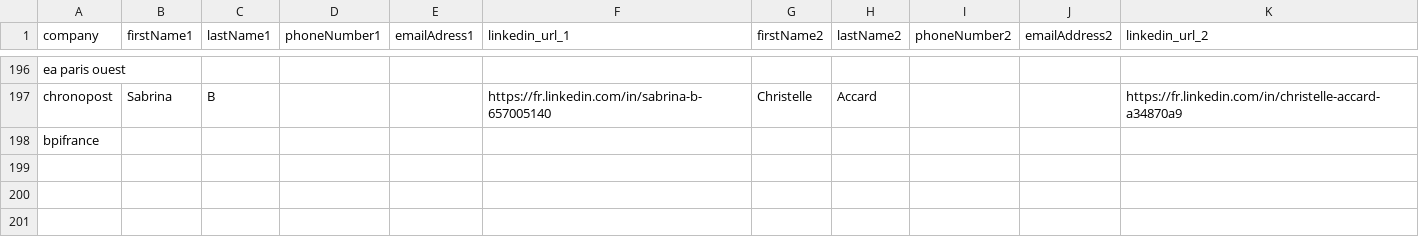
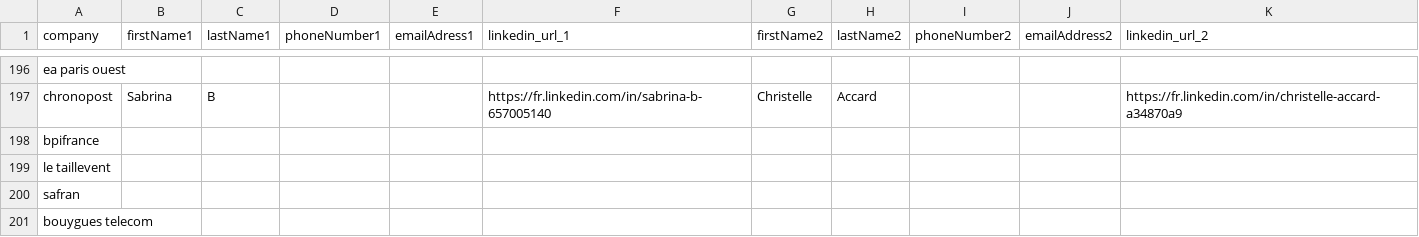
Before and after one commit to Algorithm-Dimension/AI-leads, a CSV file: data/table_contact_test.csv, drawn as a sheet; only a part is shown, gaps mark what is left out; the diff names each change by its address in the sheet, - before the commit and + after, or states it on an @@ line.

```diff
--- a/data/table_contact_test.csv
+++ b/data/table_contact_test.csv
+row 199: le taillevent
+row 200: safran
+row 201: bouygues telecom
```
Also changed, not shown: data/leads_tests_tests_3_feb.csv, data/table_companies.csv, 4 other files.
